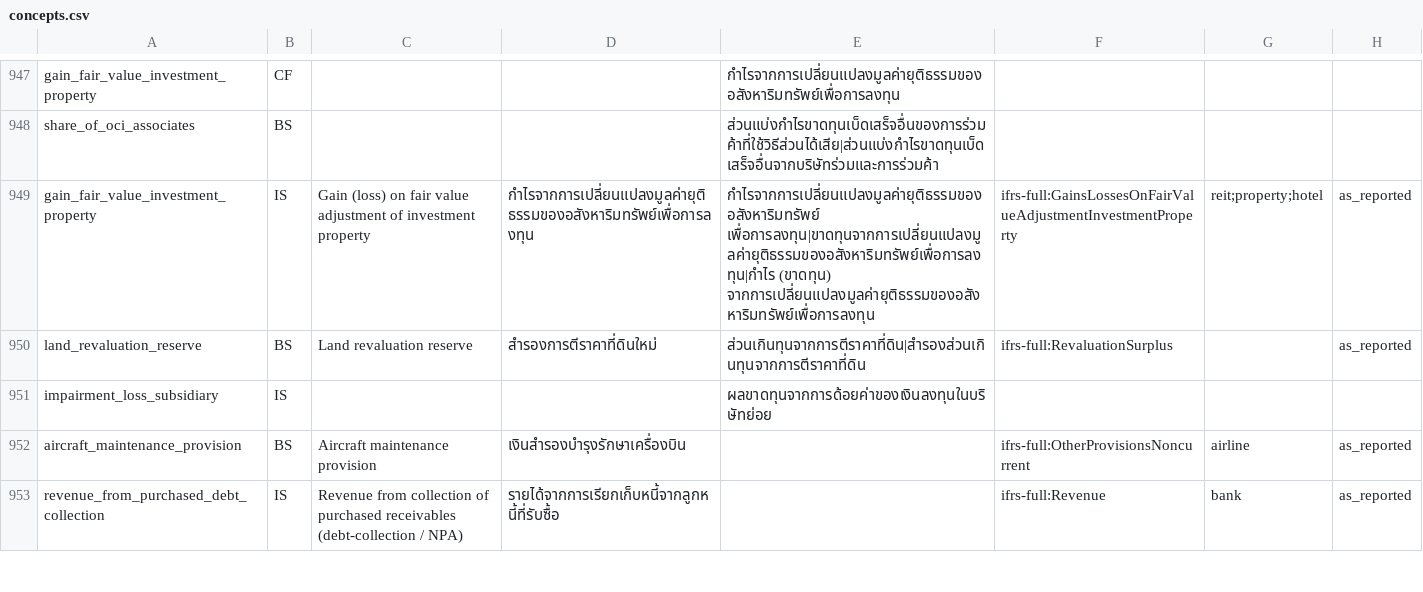
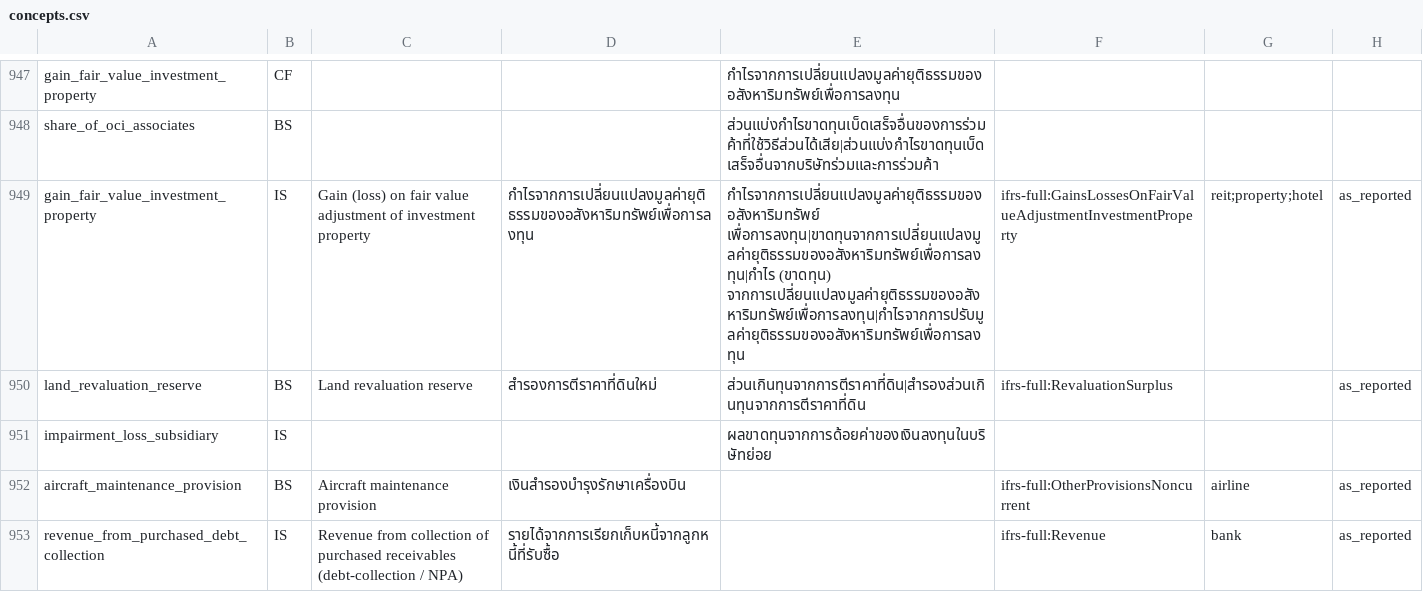
Before and after one commit to ninyawee/thaifin, a CSV file: data/concepts.csv, drawn as a sheet; only a part is shown, gaps mark what is left out; the diff covers the shown part only.

```diff
--- a/data/concepts.csv
+++ b/data/concepts.csv
@@ -948,3 +948,3 @@ gain_fair_value_investment_property,CF,,,กำไรจากการเปล
 share_of_oci_associates,BS,,,ส่วนแบ่งกำไรขาดทุนเบ็ดเสร็จอื่นของการร่วมค้าที่ใช้วิธีส่วนได้เสีย|ส่วนแบ่งกำไรขาดทุนเบ็ดเสร็จอื่นจากบริษัทร่วมและการร่วมค้า,,,
-gain_fair_value_investment_property,IS,Gain (loss) on fair value adjustment of investment property,กำไรจากการเปลี่ยนแปลงมูลค่ายุติธรรมของอสังหาริมทรัพย์เพื่อการลงทุน,กำไรจากการเปลี่ยนแปลงมูลค่ายุติธรรมของอสังหาริมทรัพย์ เพื่อการลงทุน|ขาดทุนจากการเปลี่ยนแปลงมูลค่ายุติธรรมของอสังหาริมทรัพย์เพื่อการลงทุน|กำไร (ขาดทุน) จากการเปลี่ยนแปลงมูลค่ายุติธรรมของอสังหาริมทรัพย์เพื่อการลงทุน,ifrs-full:GainsLossesOnFairValueAdjustmentInvestmentProperty,reit;property;hotel,as_reported
+gain_fair_value_investment_property,IS,Gain (loss) on fair value adjustment of investment property,กำไรจากการเปลี่ยนแปลงมูลค่ายุติธรรมของอสังหาริมทรัพย์เพื่อการลงทุน,กำไรจากการเปลี่ยนแปลงมูลค่ายุติธรรมของอสังหาริมทรัพย์ เพื่อการลงทุน|ขาดทุนจากการเปลี่ยนแปลงมูลค่ายุติธรรมของอสังหาริมทรัพย์เพื่อการลงทุน|กำไร (ขาดทุน) จากการเปลี่ยนแปลงมูลค่ายุติธรรมของอสังหาริมทรัพย์เพื่อการลงทุน|กำไรจากการปรับมูลค่ายุติธรรมของอสังหาริมทรัพย์เพื่อการลงทุน,ifrs-full:GainsLossesOnFairValueAdjustmentInvestmentProperty,reit;property;hotel,as_reported
 land_revaluation_reserve,BS,Land revaluation reserve,สำรองการตีราคาที่ดินใหม่,ส่วนเกินทุนจากการตีราคาที่ดิน|สำรองส่วนเกินทุนจากการตีราคาที่ดิน,ifrs-full:RevaluationSurplus,,as_reported
```
Also changed, not shown: 3 added rows and 11 edited cells elsewhere in this file.
